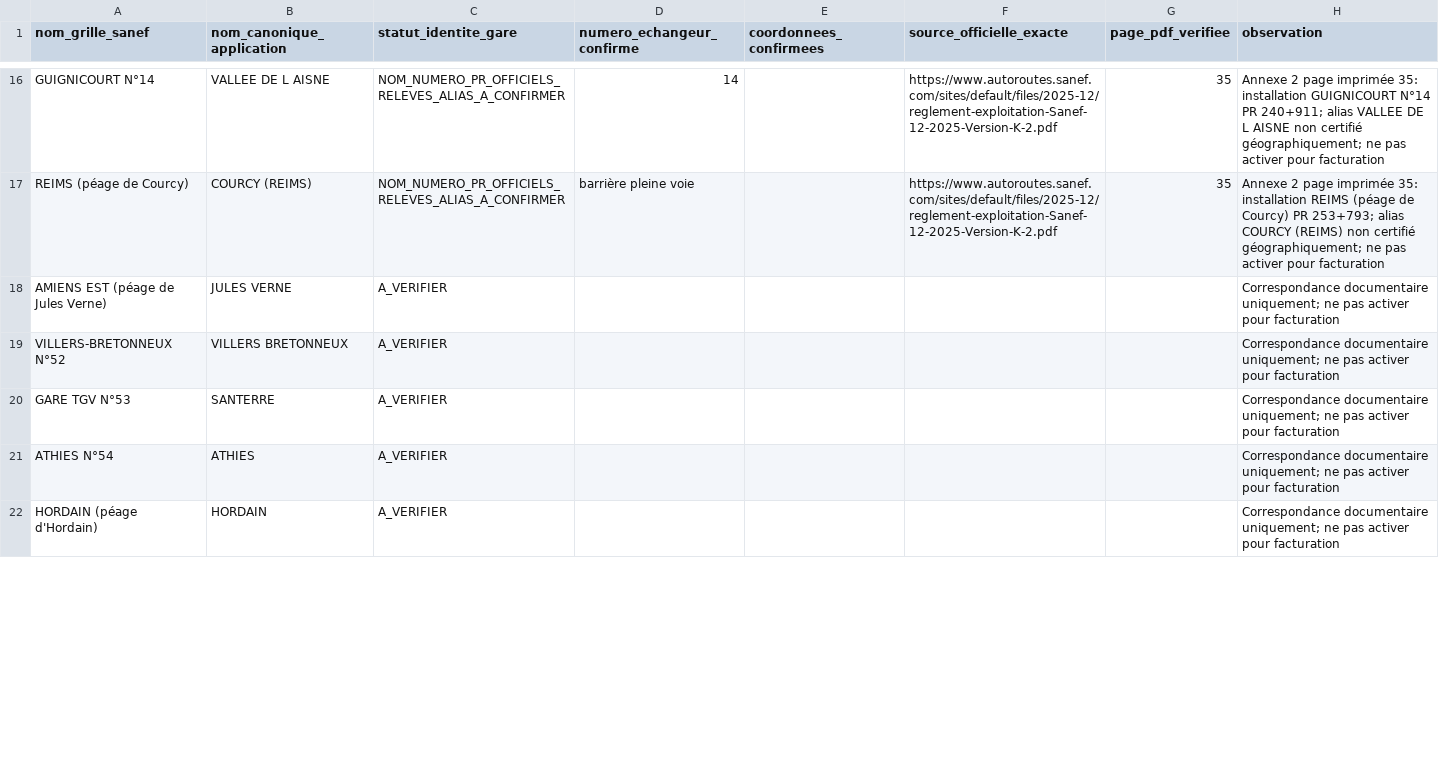
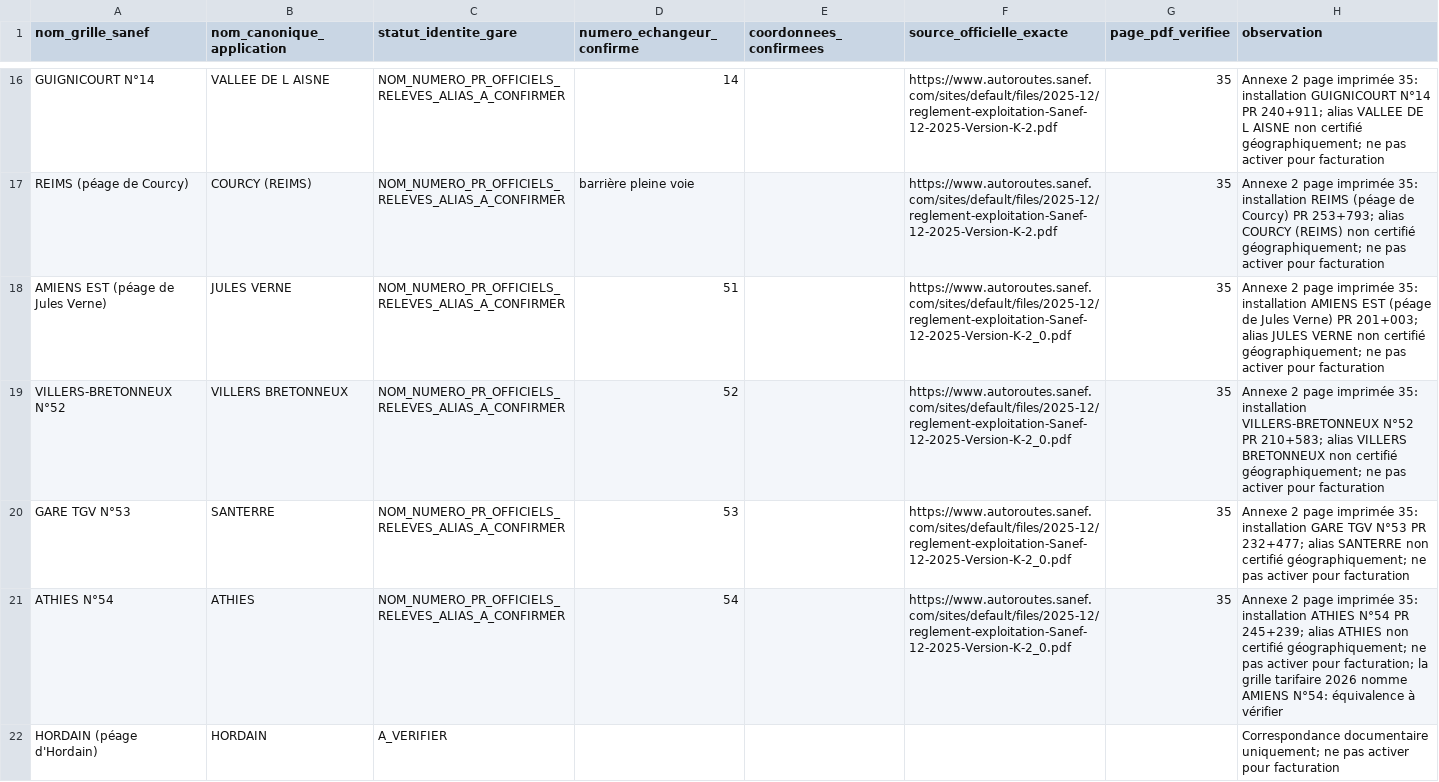
Before and after one commit to at374/convoyage-app, a CSV file: sanef-a1-audit-alias-gares-2026.csv, drawn as a sheet; only a part is shown, gaps mark what is left out; the diff covers the shown part only.

Commit message:
docs(tolls): add twelve A1 A2 A29 station references from official SANEF annex

```diff
--- a/sanef-a1-audit-alias-gares-2026.csv
+++ b/sanef-a1-audit-alias-gares-2026.csv
@@ -17,6 +17,6 @@
 "REIMS (péage de Courcy)","COURCY (REIMS)","NOM_NUMERO_PR_OFFICIELS_RELEVES_ALIAS_A_CONFIRMER","barrière pleine voie","","https://www.autoroutes.sanef.com/sites/default/files/2025-12/reglement-exploitation-Sanef-12-2025-Version-K-2.pdf","35","Annexe 2 page imprimée 35: installation REIMS (péage de Courcy) PR 253+793; alias COURCY (REIMS) non certifié géographiquement; ne pas activer pour facturation"
-"AMIENS EST (péage de Jules Verne)","JULES VERNE","A_VERIFIER","","","","","Correspondance documentaire uniquement; ne pas activer pour facturation"
-"VILLERS-BRETONNEUX N°52","VILLERS BRETONNEUX","A_VERIFIER","","","","","Correspondance documentaire uniquement; ne pas activer pour facturation"
-"GARE TGV N°53","SANTERRE","A_VERIFIER","","","","","Correspondance documentaire uniquement; ne pas activer pour facturation"
-"ATHIES N°54","ATHIES","A_VERIFIER","","","","","Correspondance documentaire uniquement; ne pas activer pour facturation"
+"AMIENS EST (péage de Jules Verne)","JULES VERNE","NOM_NUMERO_PR_OFFICIELS_RELEVES_ALIAS_A_CONFIRMER","51","","https://www.autoroutes.sanef.com/sites/default/files/2025-12/reglement-exploitation-Sanef-12-2025-Version-K-2_0.pdf","35","Annexe 2 page imprimée 35: installation AMIENS EST (péage de Jules Verne) PR 201+003; alias JULES VERNE non certifié géographiquement; ne pas activer pour facturation"
+"VILLERS-BRETONNEUX N°52","VILLERS BRETONNEUX","NOM_NUMERO_PR_OFFICIELS_RELEVES_ALIAS_A_CONFIRMER","52","","https://www.autoroutes.sanef.com/sites/default/files/2025-12/reglement-exploitation-Sanef-12-2025-Version-K-2_0.pdf","35","Annexe 2 page imprimée 35: installation VILLERS-BRETONNEUX N°52 PR 210+583; alias VILLERS BRETONNEUX non certifié géographiquement; ne pas activer pour facturation"
+"GARE TGV N°53","SANTERRE","NOM_NUMERO_PR_OFFICIELS_RELEVES_ALIAS_A_CONFIRMER","53","","https://www.autoroutes.sanef.com/sites/default/files/2025-12/reglement-exploitation-Sanef-12-2025-Version-K-2_0.pdf","35","Annexe 2 page imprimée 35: installation GARE TGV N°53 PR 232+477; alias SANTERRE non certifié géographiquement; ne pas activer pour facturation"
+"ATHIES N°54","ATHIES","NOM_NUMERO_PR_OFFICIELS_RELEVES_ALIAS_A_CONFIRMER","54","","https://www.autoroutes.sanef.com/sites/default/files/2025-12/reglement-exploitation-Sanef-12-2025-Version-K-2_0.pdf","35","Annexe 2 page imprimée 35: installation ATHIES N°54 PR 245+239; alias ATHIES non certifié géographiquement; ne pas activer pour facturation; la grille tarifaire 2026 nomme AMIENS N°54: équivalence à vérifier"
 "HORDAIN (péage d'Hordain)","HORDAIN","A_VERIFIER","","","","","Correspondance documentaire uniquement; ne pas activer pour facturation"
```
Also changed, not shown: 40 edited cells elsewhere in this file.
